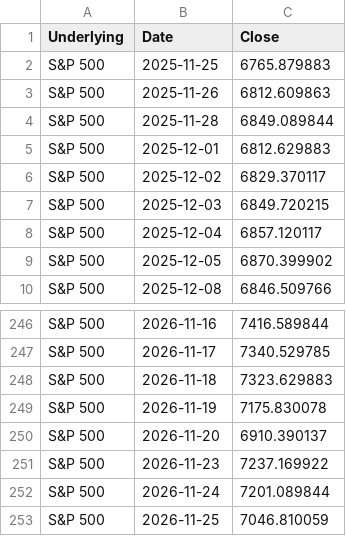
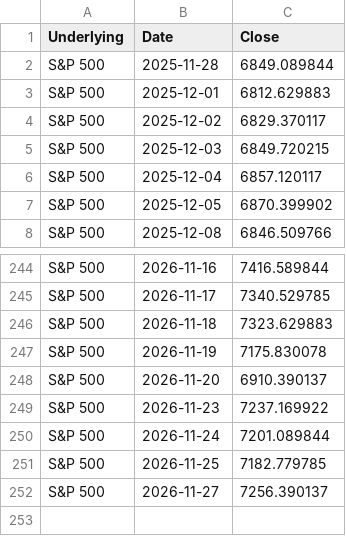
Before and after one commit to moby1de/LeverageLens-Events, a CSV file: index_lookback_SP500.csv, drawn as a sheet; only a part is shown, gaps mark what is left out.

Commit message:
Update index_lookback_SP500.csv

```diff
--- a/index_lookback_SP500.csv
+++ b/index_lookback_SP500.csv
@@ -1,4 +1,2 @@
 Underlying,Date,Close
-S&P 500,2025-11-25,6765.879883
-S&P 500,2025-11-26,6812.609863
 S&P 500,2025-11-28,6849.089844
@@ -252,2 +250,3 @@ S&P 500,2026-11-23,7237.169922
 S&P 500,2026-11-24,7201.089844
-S&P 500,2026-11-25,7046.810059
+S&P 500,2026-11-25,7182.779785
+S&P 500,2026-11-27,7256.390137
```
